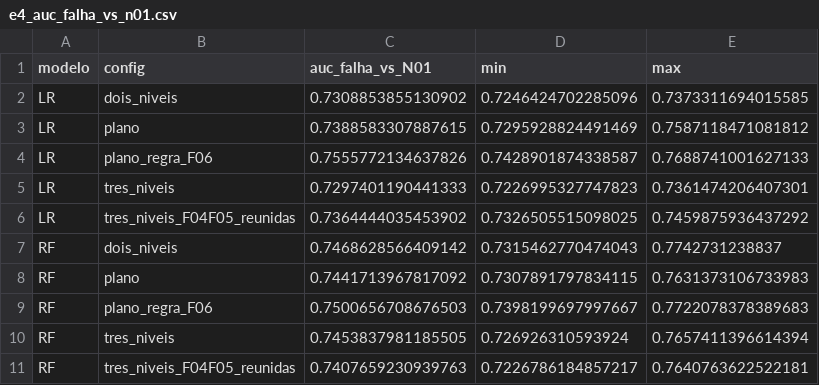
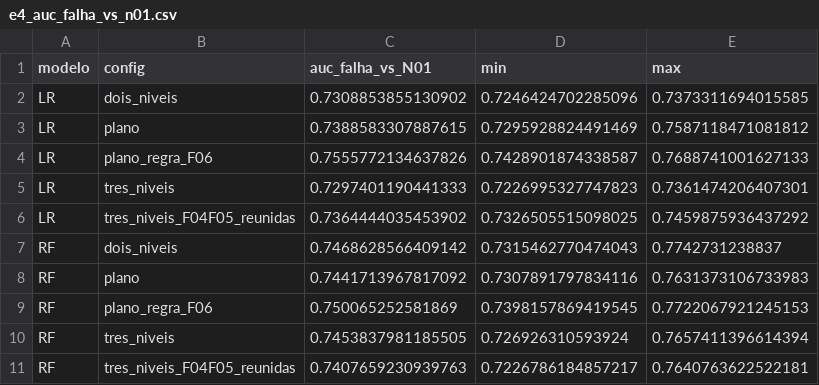
Before and after one commit to celiomesquita/pbit_fault_classification_public, a CSV file: resultados/e4_auc_falha_vs_n01.csv, drawn as a sheet.

```diff
--- a/resultados/e4_auc_falha_vs_n01.csv
+++ b/resultados/e4_auc_falha_vs_n01.csv
@@ -7,4 +7,4 @@ LR,tres_niveis_F04F05_reunidas,0.7364444035453902,0.7326505515098025,0.745987593
 RF,dois_niveis,0.7468628566409142,0.7315462770474043,0.7742731238837
-RF,plano,0.7441713967817092,0.7307891797834115,0.7631373106733983
-RF,plano_regra_F06,0.7500656708676503,0.7398199697997667,0.7722078378389683
+RF,plano,0.7441713967817092,0.7307891797834116,0.7631373106733983
+RF,plano_regra_F06,0.750065252581869,0.7398157869419545,0.7722067921245153
 RF,tres_niveis,0.7453837981185505,0.726926310593924,0.7657411396614394
```
Also changed, not shown: 8 other files.
